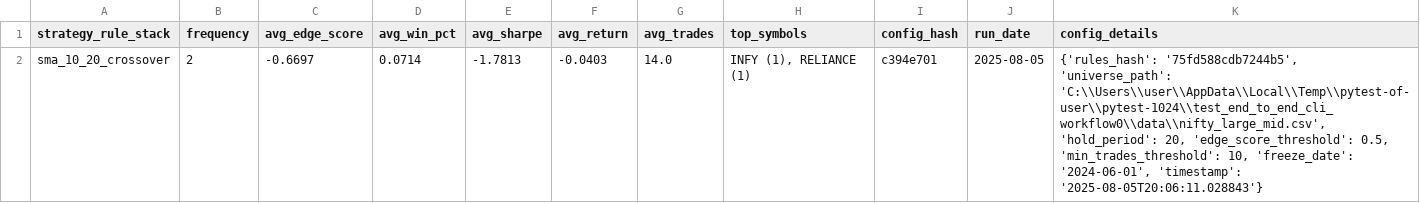
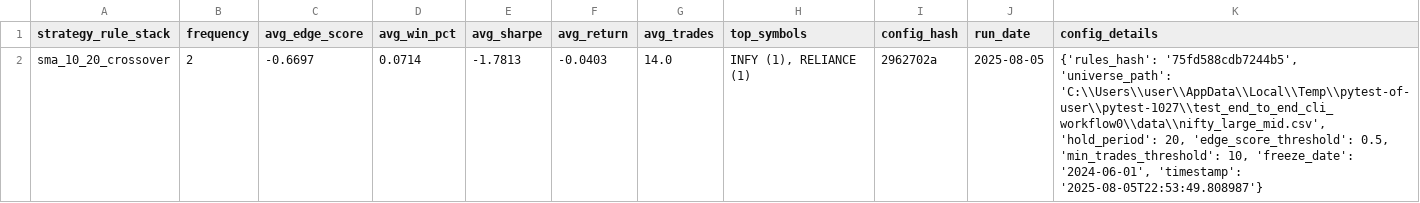
Before and after one commit to vijayanajay/stock_rule_based, a CSV file: strategy_performance_report.csv, drawn as a sheet.

```diff
--- a/strategy_performance_report.csv
+++ b/strategy_performance_report.csv
@@ -1,2 +1,2 @@
 strategy_rule_stack,frequency,avg_edge_score,avg_win_pct,avg_sharpe,avg_return,avg_trades,top_symbols,config_hash,run_date,config_details
-"sma_10_20_crossover",2,-0.6697,0.0714,-1.7813,-0.0403,14.0,"INFY (1), RELIANCE (1)","c394e701","2025-08-05","{'rules_hash': '75fd588cdb7244b5', 'universe_path': 'C:\\Users\\user\\AppData\\Local\\Temp\\pytest-of-user\\pytest-1024\\test_end_to_end_cli_workflow0\\data\\nifty_large_mid.csv', 'hold_period': 20, 'edge_score_threshold': 0.5, 'min_trades_threshold': 10, 'freeze_date': '2024-06-01', 'timestamp': '2025-08-05T20:06:11.028843'}"
+"sma_10_20_crossover",2,-0.6697,0.0714,-1.7813,-0.0403,14.0,"INFY (1), RELIANCE (1)","2962702a","2025-08-05","{'rules_hash': '75fd588cdb7244b5', 'universe_path': 'C:\\Users\\user\\AppData\\Local\\Temp\\pytest-of-user\\pytest-1027\\test_end_to_end_cli_workflow0\\data\\nifty_large_mid.csv', 'hold_period': 20, 'edge_score_threshold': 0.5, 'min_trades_threshold': 10, 'freeze_date': '2024-06-01', 'timestamp': '2025-08-05T22:53:49.808987'}"
```
Also changed, not shown: 10 other files.
